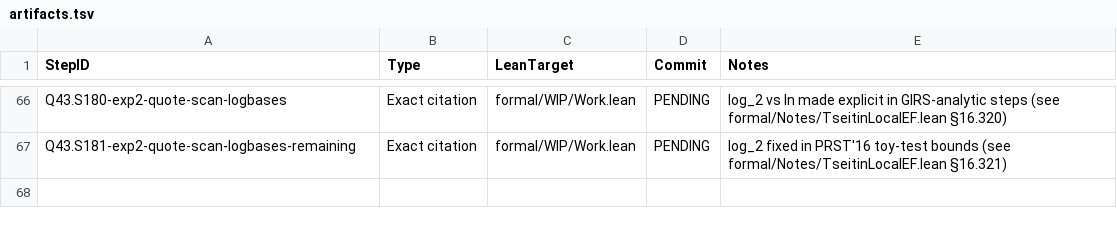
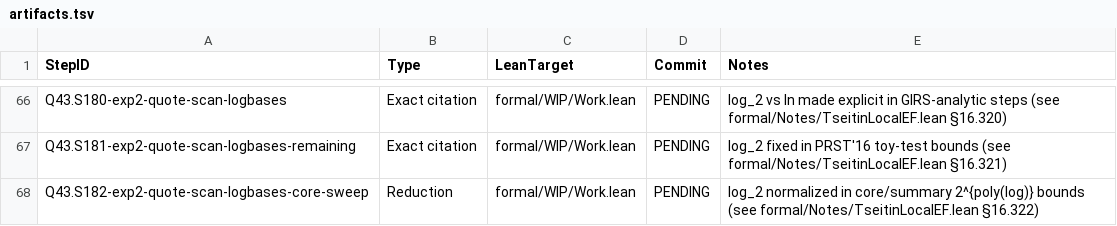
Before and after one commit to Xopoko/Experiment-26_P_vs_NP, a TSV file: docs/artifacts.tsv, drawn as a sheet; only a part is shown, gaps mark what is left out.

Commit message:
Q43.S182-exp2-quote-scan-logbases-core-sweep: Reduction — log_2 normalization in core 2^{poly(log)} bounds

```diff
--- a/docs/artifacts.tsv
+++ b/docs/artifacts.tsv
@@ -67 +67,2 @@ Q43.S180-exp2-quote-scan-logbases	Exact citation	formal/WIP/Work.lean	PENDING	lo
 Q43.S181-exp2-quote-scan-logbases-remaining	Exact citation	formal/WIP/Work.lean	PENDING	log_2 fixed in PRST'16 toy-test bounds (see formal/Notes/TseitinLocalEF.lean §16.321)
+Q43.S182-exp2-quote-scan-logbases-core-sweep	Reduction	formal/WIP/Work.lean	PENDING	log_2 normalized in core/summary 2^{poly(log)} bounds (see formal/Notes/TseitinLocalEF.lean §16.322)
```
Also changed, not shown: 4 other files.
